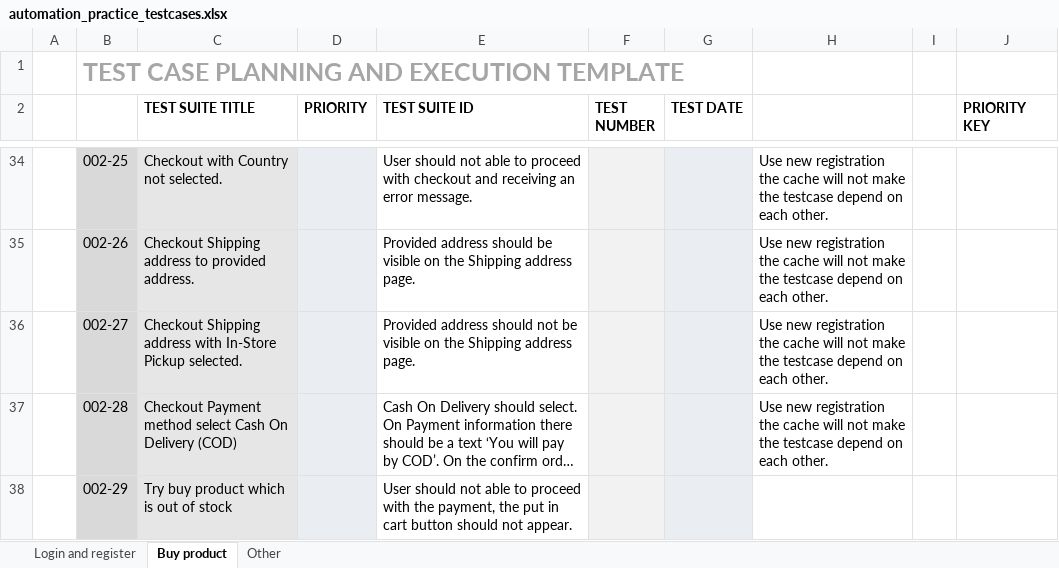
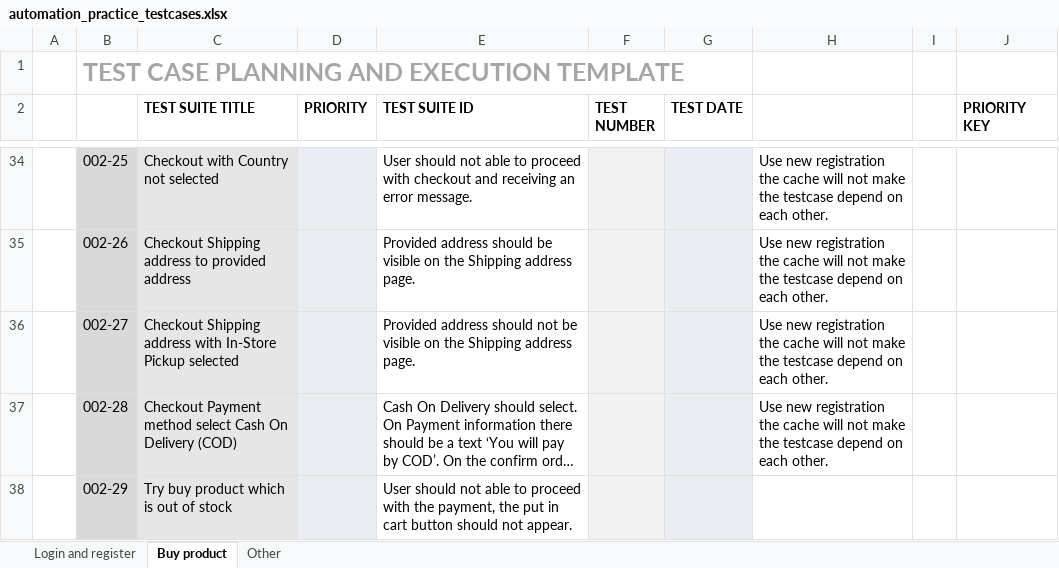
Before and after one commit to RobertPecz/PlaywrightPetProject, an Excel workbook: testcases/automation_practice_testcases.xlsx, sheet Buy product, drawn as a sheet; only a part is shown, gaps mark what is left out; long unchanged cells end in …; values as stored, in another font and other column widths than the file's, no borders; conditional formats not drawn; the diff covers the shown part only; the diff names each change by its address in the sheet, - before the commit and + after, or states it on an @@ line.

```diff
--- a/testcases/automation_practice_testcases.xlsx (sheet Buy product)
+++ b/testcases/automation_practice_testcases.xlsx (sheet Buy product)
-C34 (TEST SUITE TITLE): Checkout with Country not selected.
+C34 (TEST SUITE TITLE): Checkout with Country not selected
-C35 (TEST SUITE TITLE): …to provided address.
+C35 (TEST SUITE TITLE): …to provided address
-C36 (TEST SUITE TITLE): …In-Store Pickup selected.
+C36 (TEST SUITE TITLE): …In-Store Pickup selected
```
Also changed, not shown: 21 edited cells elsewhere in this sheet, sheet Login and register, sheet Other, 10 other files.
